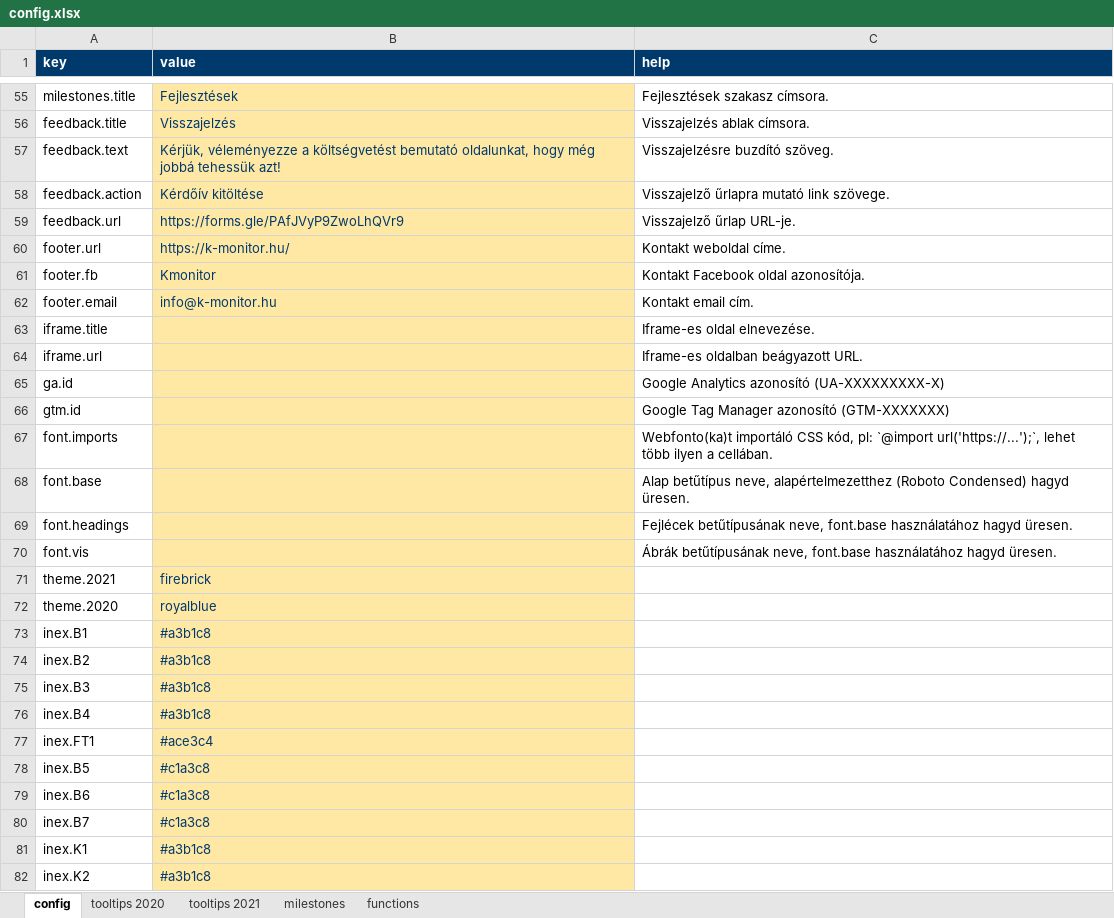
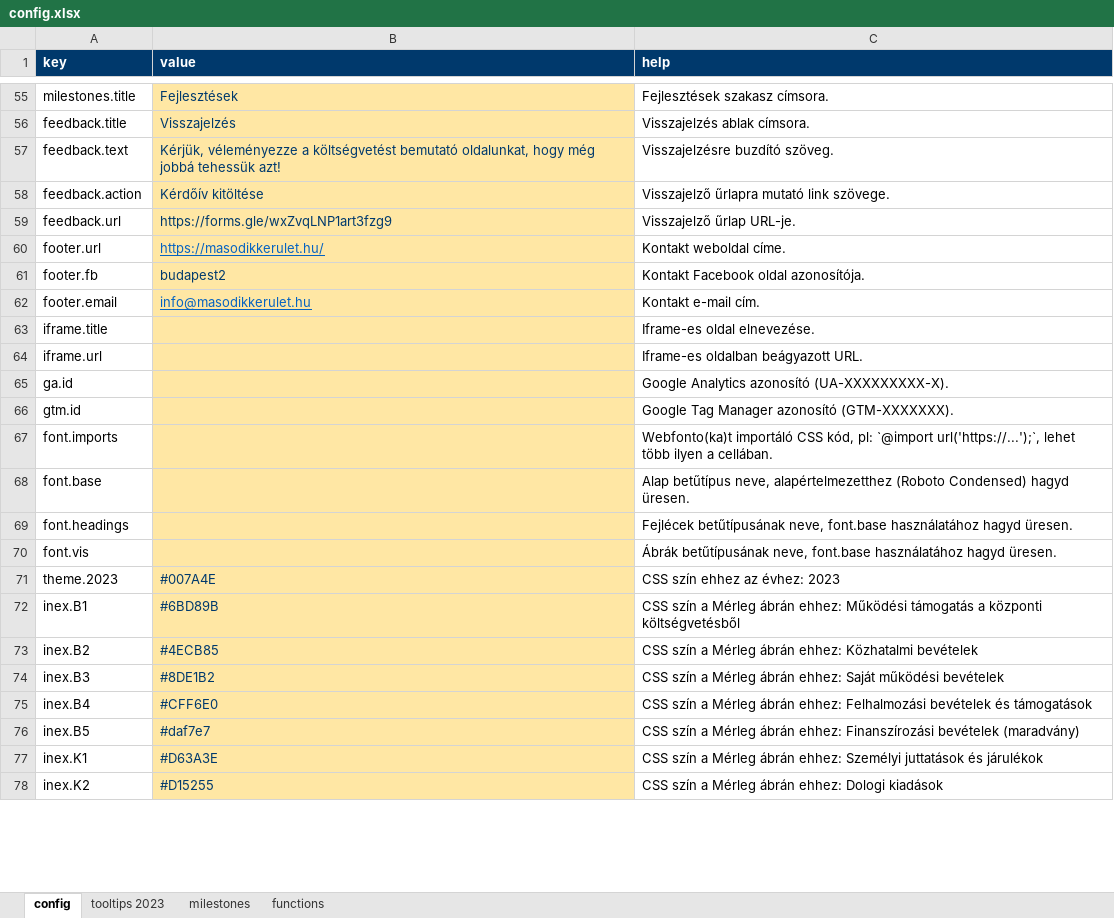
Before and after one commit to k-monitor/onkormanyzati-koltsegvetes-v2, an Excel workbook: input/config.xlsx, sheet config, drawn as a sheet; only a part is shown, gaps mark what is left out; values as stored, in another font and other column widths than the file's, no borders; removed rows and columns are numbered as before the commit, all else as after; the diff covers the shown part only; the diff names each change by its address in the sheet, - before the commit and + after, or states it on an @@ line.

```diff
--- a/input/config.xlsx (sheet config)
+++ b/input/config.xlsx (sheet config)
-sheet tab: tooltips 2020
+sheet tab: tooltips 2023
-sheet tab: tooltips 2021
-B59 (value): https://forms.gle/PAfJVyP9ZwoLhQVr9
+B59 (value): https://forms.gle/wxZvqLNP1art3fzg9
-B60 (value): https://k-monitor.hu/
+B60 (value): https://masodikkerulet.hu/
@@ B60 underline: off → on, text colour: #00396C → #0563C1 @@
-B61 (value): Kmonitor
+B61 (value): budapest2
-B62 (value): info@k-monitor.hu
+B62 (value): info@masodikkerulet.hu
@@ B62 underline: off → on, text colour: #00396C → #0563C1 @@
-C62 (help): Kontakt email cím.
+C62 (help): Kontakt e-mail cím.
-C65 (help): Google Analytics azonosító (UA-XXXXXXXXX-X)
+C65 (help): Google Analytics azonosító (UA-XXXXXXXXX-X).
-C66 (help): Google Tag Manager azonosító (GTM-XXXXXXX)
+C66 (help): Google Tag Manager azonosító (GTM-XXXXXXX).
-row 71: theme.2021 | firebrick
-row 72: theme.2020 | royalblue
+row 71: theme.2023 | #007A4E | CSS szín ehhez az évhez: 2023
-B72 (value): #a3b1c8
+B72 (value): #6BD89B
-C72 (help): (empty)
+C72 (help): CSS szín a Mérleg ábrán ehhez: Működési támogatás a központi költségvetésből
-B73 (value): #a3b1c8
+B73 (value): #4ECB85
-C73 (help): (empty)
+C73 (help): CSS szín a Mérleg ábrán ehhez: Közhatalmi bevételek
-B74 (value): #a3b1c8
+B74 (value): #8DE1B2
-C74 (help): (empty)
+C74 (help): CSS szín a Mérleg ábrán ehhez: Saját működési bevételek
-B75 (value): #a3b1c8
+B75 (value): #CFF6E0
-C75 (help): (empty)
+C75 (help): CSS szín a Mérleg ábrán ehhez: Felhalmozási bevételek és támogatások
-row 77: inex.FT1 | #ace3c4
-B76 (value): #c1a3c8
+B76 (value): #daf7e7
-C76 (help): (empty)
+C76 (help): CSS szín a Mérleg ábrán ehhez: Finanszírozási bevételek (maradvány)
-row 79: inex.B6 | #c1a3c8
-row 80: inex.B7 | #c1a3c8
-B77 (value): #a3b1c8
+B77 (value): #D63A3E
-C77 (help): (empty)
+C77 (help): CSS szín a Mérleg ábrán ehhez: Személyi juttatások és járulékok
-B78 (value): #a3b1c8
+B78 (value): #D15255
-C78 (help): (empty)
+C78 (help): CSS szín a Mérleg ábrán ehhez: Dologi kiadások
```
Also changed, not shown: 1 added row, 18 removed rows, 63 edited cells and cell formats elsewhere in this sheet, sheet tooltips 2023, sheet milestones, input/budget.xlsx, 16 other files.
